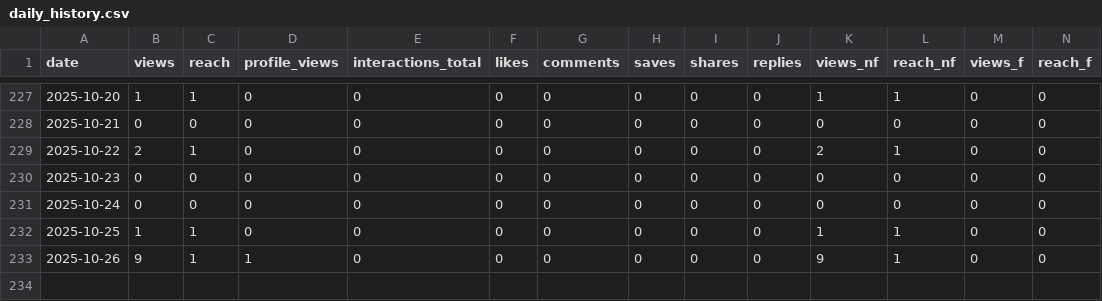
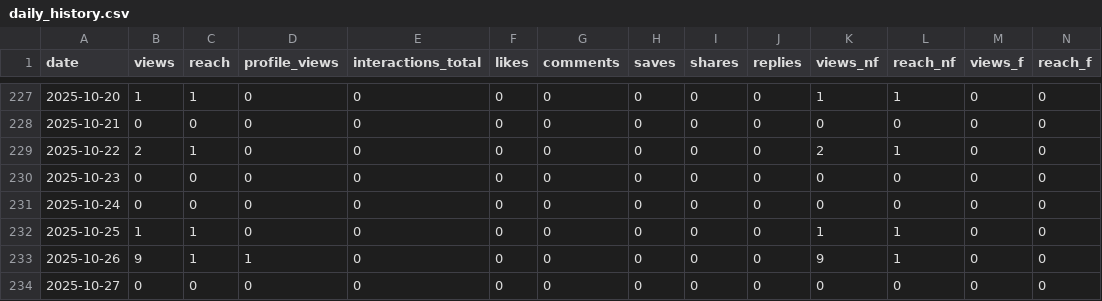
Before and after one commit to sergeiinox/GFsikue81YJHFuj, a CSV file: data/daily_history.csv, drawn as a sheet; only a part is shown, gaps mark what is left out; rows hold the shown columns only; the diff names each change by its address in the sheet, - before the commit and + after, or states it on an @@ line.

Commit message:
Publish report + merged daily history sergeiinox/instaights@2c6958365dd6e428b2c93e7c9618352de99d90d7

```diff
--- a/data/daily_history.csv
+++ b/data/daily_history.csv
+row 234: 2025-10-27 | 0 | 0 | 0 | 0 | 0 | 0 | 0 | 0 | 0 | 0 | 0 | 0 | 0
```
